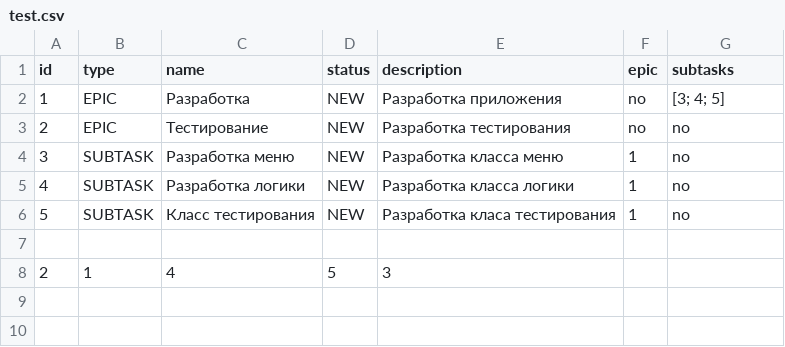
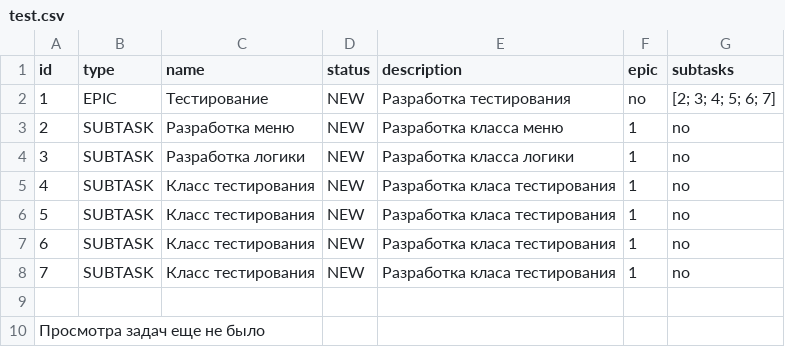
Before and after one commit to s-j11/TaskTracker, a CSV file: src/store/test.csv, drawn as a sheet.

```diff
--- a/src/store/test.csv
+++ b/src/store/test.csv
@@ -1,8 +1,10 @@
 id,type,name,status,description,epic,subtasks
-1,EPIC,Разработка,NEW,Разработка приложения,no,[3; 4; 5]
-2,EPIC,Тестирование,NEW,Разработка тестирования,no,no
-3,SUBTASK,Разработка меню,NEW,Разработка класса меню,1,no
-4,SUBTASK,Разработка логики,NEW,Разработка класса логики,1,no
+1,EPIC,Тестирование,NEW,Разработка тестирования,no,[2; 3; 4; 5; 6; 7]
+2,SUBTASK,Разработка меню,NEW,Разработка класса меню,1,no
+3,SUBTASK,Разработка логики,NEW,Разработка класса логики,1,no
+4,SUBTASK,Класс тестирования,NEW,Разработка класа тестирования,1,no
 5,SUBTASK,Класс тестирования,NEW,Разработка класа тестирования,1,no
+6,SUBTASK,Класс тестирования,NEW,Разработка класа тестирования,1,no
+7,SUBTASK,Класс тестирования,NEW,Разработка класа тестирования,1,no
 
-2, 1, 4, 5, 3
+Просмотра задач еще не было
```
Also changed, not shown: 14 other files.
